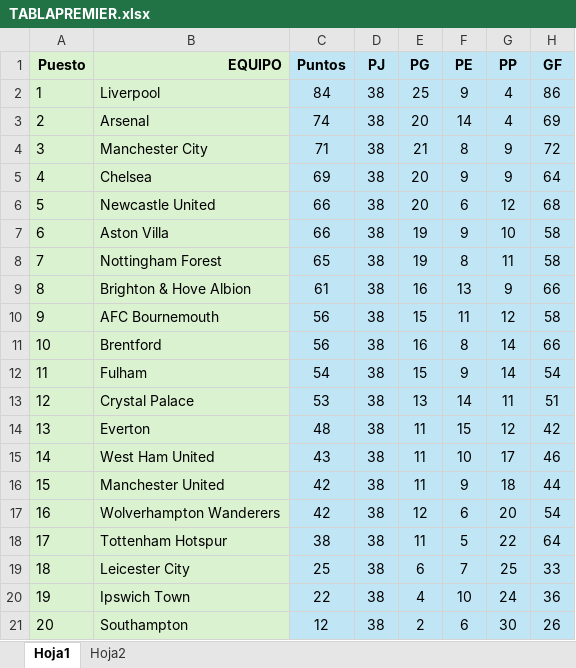
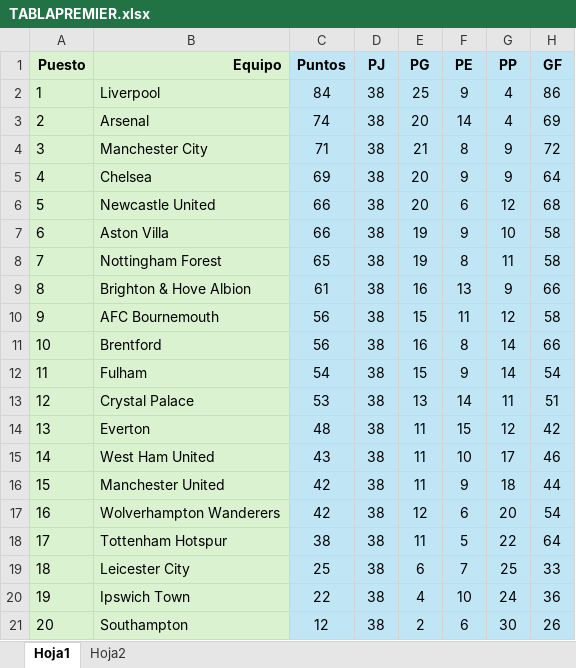
Before and after one commit to Jonathan-Parra1013/Proyecto-Fundamentos-de-Programacion, an Excel workbook: TABLAPREMIER.xlsx, sheet Hoja1, drawn as a sheet; only a part is shown; values as stored, in another font and other column widths than the file's, no borders; charts and pictures not drawn; the diff names each change by its address in the sheet, - before the commit and + after, or states it on an @@ line.

Commit message:
excel

```diff
--- a/TABLAPREMIER.xlsx (sheet Hoja1)
+++ b/TABLAPREMIER.xlsx (sheet Hoja1)
-B1: EQUIPO
+B1: Equipo
```
Also changed, not shown: data/TABLAPREMIER.xlsx.
